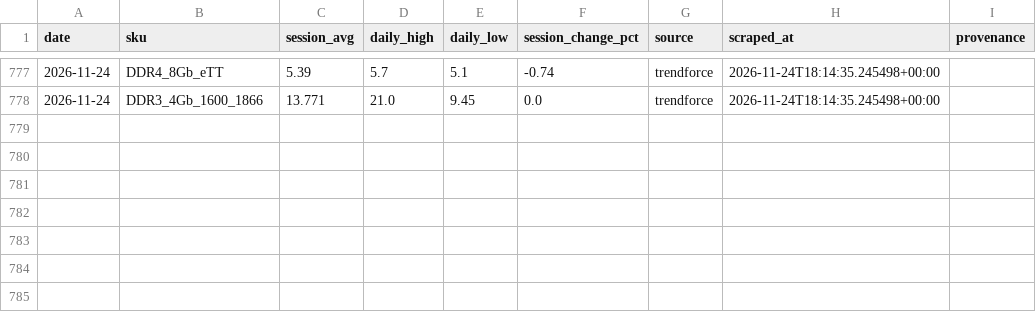
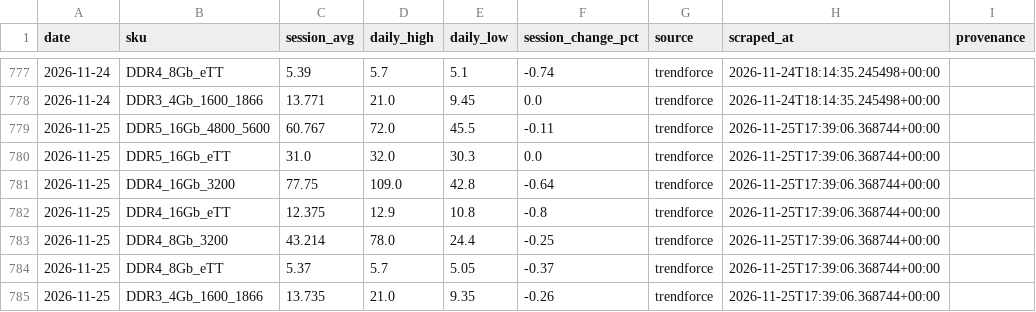
Before and after one commit to 94yz6n6q9z-arch/Memory-Cycle-Daily-Report, a CSV file: data/dram_spot_history.csv, drawn as a sheet; only a part is shown, gaps mark what is left out; the diff names each change by its address in the sheet, - before the commit and + after, or states it on an @@ line.

```diff
--- a/data/dram_spot_history.csv
+++ b/data/dram_spot_history.csv
+row 779: 2026-11-25 | DDR5_16Gb_4800_5600 | 60.767 | 72.0 | 45.5 | -0.11 | trendforce | 2026-11-25T17:39:06.368744+00:00
+row 780: 2026-11-25 | DDR5_16Gb_eTT | 31.0 | 32.0 | 30.3 | 0.0 | trendforce | 2026-11-25T17:39:06.368744+00:00
+row 781: 2026-11-25 | DDR4_16Gb_3200 | 77.75 | 109.0 | 42.8 | -0.64 | trendforce | 2026-11-25T17:39:06.368744+00:00
+row 782: 2026-11-25 | DDR4_16Gb_eTT | 12.375 | 12.9 | 10.8 | -0.8 | trendforce | 2026-11-25T17:39:06.368744+00:00
+row 783: 2026-11-25 | DDR4_8Gb_3200 | 43.214 | 78.0 | 24.4 | -0.25 | trendforce | 2026-11-25T17:39:06.368744+00:00
+row 784: 2026-11-25 | DDR4_8Gb_eTT | 5.37 | 5.7 | 5.05 | -0.37 | trendforce | 2026-11-25T17:39:06.368744+00:00
+row 785: 2026-11-25 | DDR3_4Gb_1600_1866 | 13.735 | 21.0 | 9.35 | -0.26 | trendforce | 2026-11-25T17:39:06.368744+00:00
```
Also changed, not shown: data/dram_contract_actuals.csv, 21 other files.
